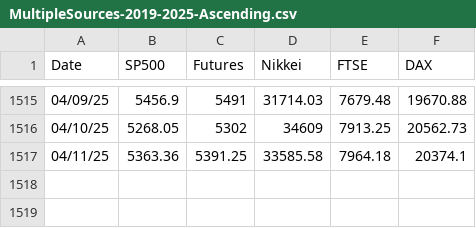
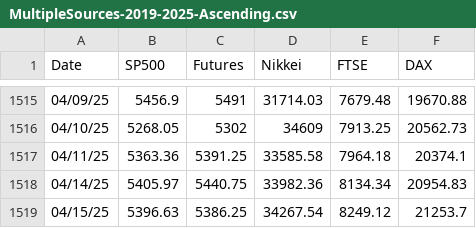
Before and after one commit to SU-CIS662-Spring25/XGBoostHybrid, a CSV file: MultipleSources-2019-2025-Ascending.csv, drawn as a sheet; only a part is shown, gaps mark what is left out.

Commit message:
data updated to 4/15

```diff
--- a/MultipleSources-2019-2025-Ascending.csv
+++ b/MultipleSources-2019-2025-Ascending.csv
@@ -1517 +1517,3 @@ Date,SP500,Futures,Nikkei,FTSE,DAX
 04/11/25,5363.36,5391.25,33585.58,7964.18,20374.1
+04/14/25,5405.97,5440.75,33982.36,8134.34,20954.83
+04/15/25,5396.63,5386.25,34267.54,8249.12,21253.7
```
